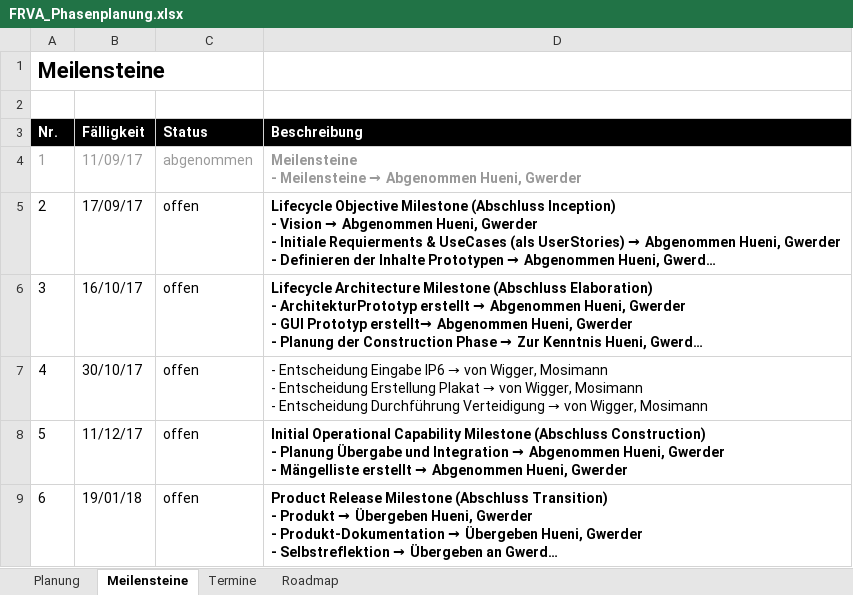
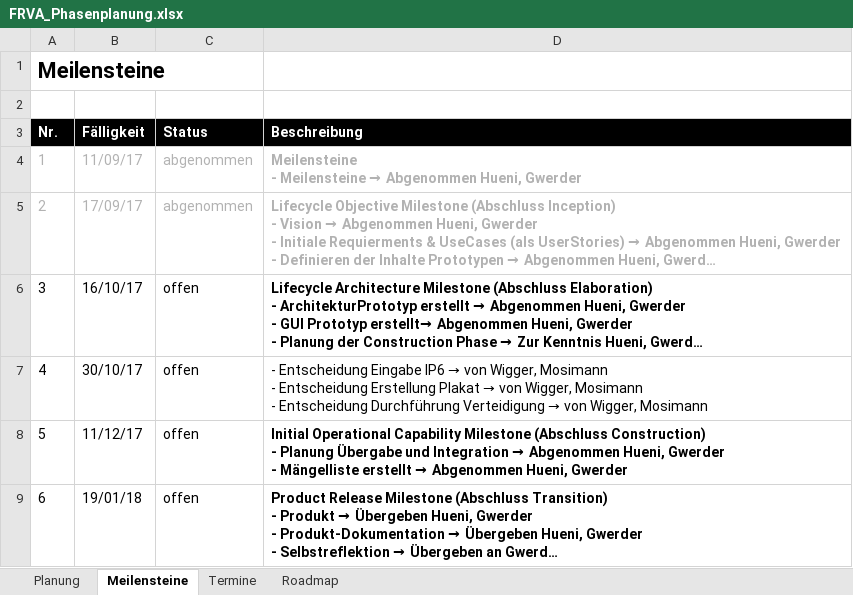
Before and after one commit to rmosimann/frva, an Excel workbook: documents/01_PM/FRVA_Phasenplanung.xlsx, sheet Meilensteine, drawn as a sheet; long unchanged cells end in …; values as stored, in another font and other column widths than the file's, no borders; the diff names each change by its address in the sheet, - before the commit and + after, or states it on an @@ line.

```diff
--- a/documents/01_PM/FRVA_Phasenplanung.xlsx (sheet Meilensteine)
+++ b/documents/01_PM/FRVA_Phasenplanung.xlsx (sheet Meilensteine)
-A4:D4 text colour: #999999
+A4:D4 text colour: #B2B2B2
-A5:D5 text colour: black
+A5:D5 text colour: #B2B2B2
-C5 (Status): offen
+C5 (Status): abgenommen
```
Also changed, not shown: 1 other file.
